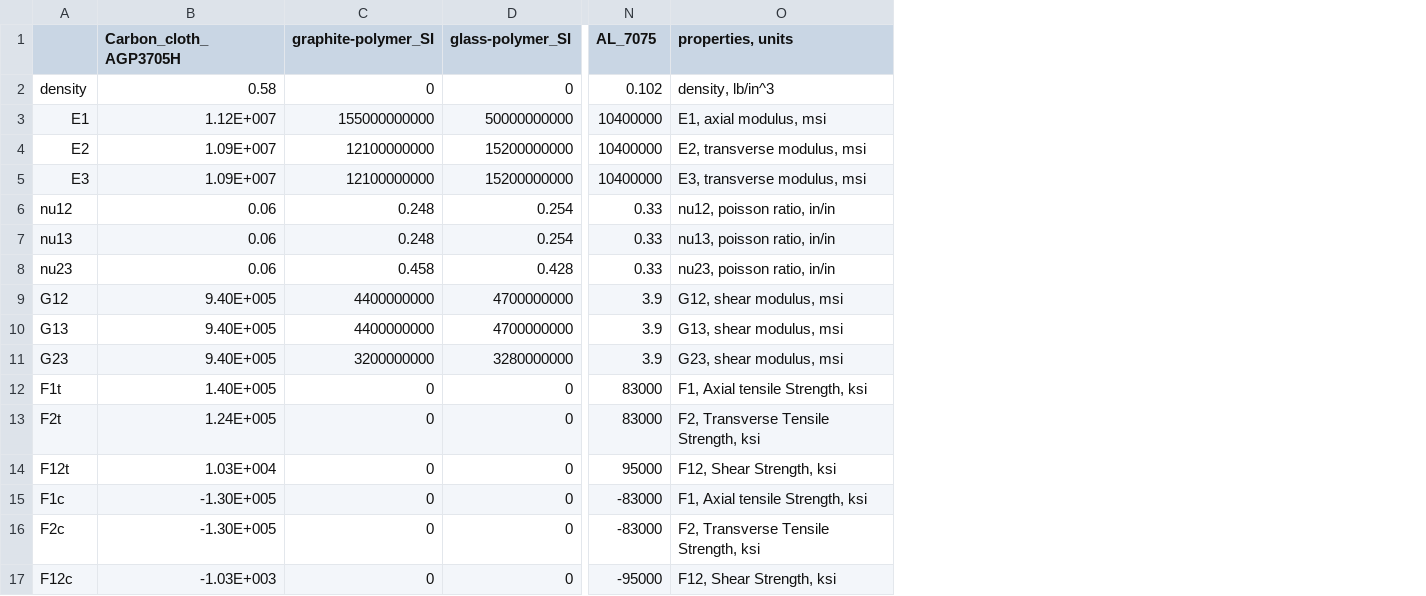
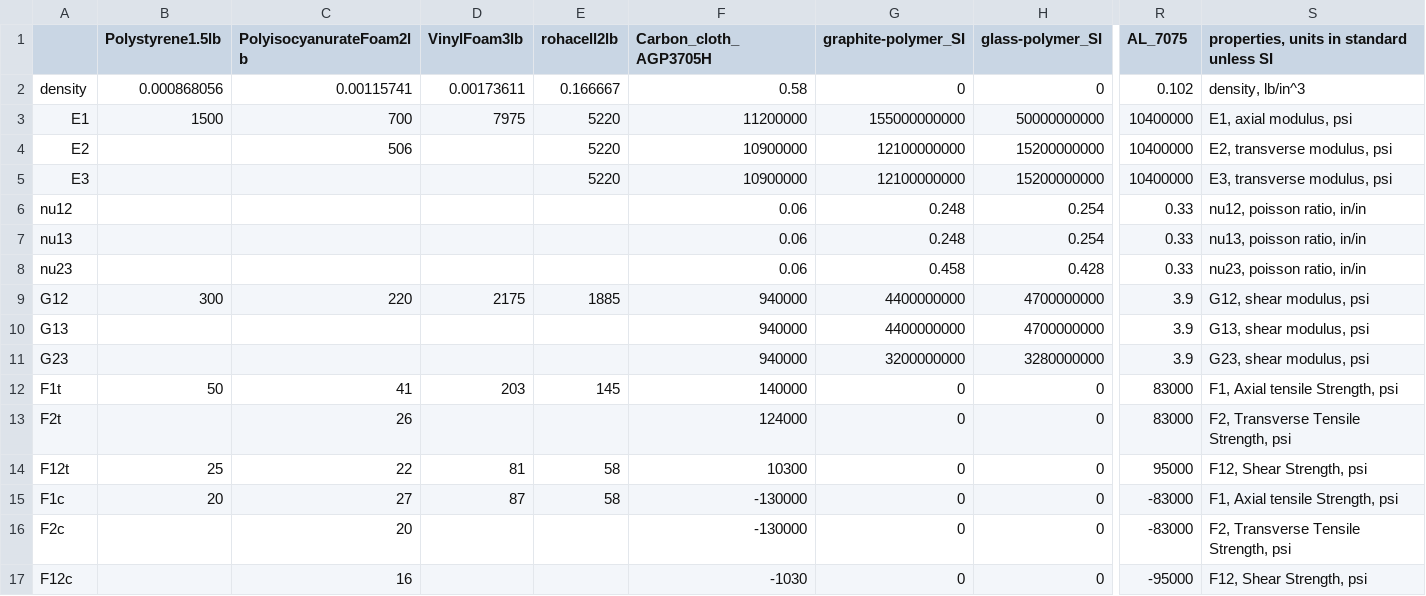
Before and after one commit to nagordon/mechpy, a CSV file: mechpy/compositematerials.csv, drawn as a sheet; only a part is shown, gaps mark what is left out; addresses are those after the commit; the diff covers the shown part only; the diff names each change by its address in the sheet, - before the commit and + after, or states it on an @@ line.

Commit message:
added composite material properties

```diff
--- a/mechpy/compositematerials.csv
+++ b/mechpy/compositematerials.csv
+column B (Polystyrene1.5lb), rows 2-15: 0.000868056 | 1500 |  |  |  |  |  | 300 |  |  | 50 |  | 25 | 20
+column C (PolyisocyanurateFoam2lb), rows 2-17: 0.00115741 | 700 | 506 |  |  |  |  | 220 |  |  | 41 | 26 | 22 | 27 | 20 | 16
+column D (VinylFoam3lb), rows 2-15: 0.00173611 | 7975 |  |  |  |  |  | 2175 |  |  | 203 |  | 81 | 87
+column E (rohacell2lb), rows 2-15: 0.166667 | 5220 | 5220 | 5220 |  |  |  | 1885 |  |  | 145 |  | 58 | 58
-S1: properties, units
+S1: properties, units in standard unless SI
-F3 (Carbon_cloth_AGP3705H): 1.12E+007
+F3 (Carbon_cloth_AGP3705H): 11200000
-S3: E1, axial modulus, msi
+S3: E1, axial modulus, psi
-F4:F5 (Carbon_cloth_AGP3705H): 1.09E+007
+F4:F5 (Carbon_cloth_AGP3705H): 10900000
-S4: E2, transverse modulus, msi
+S4: E2, transverse modulus, psi
-S5: E3, transverse modulus, msi
+S5: E3, transverse modulus, psi
-F9:F11 (Carbon_cloth_AGP3705H): 9.40E+005
+F9:F11 (Carbon_cloth_AGP3705H): 940000
-S9: G12, shear modulus, msi
+S9: G12, shear modulus, psi
-S10: G13, shear modulus, msi
+S10: G13, shear modulus, psi
-S11: G23, shear modulus, msi
+S11: G23, shear modulus, psi
-F12 (Carbon_cloth_AGP3705H): 1.40E+005
+F12 (Carbon_cloth_AGP3705H): 140000
-S12: F1, Axial tensile Strength, ksi
+S12: F1, Axial tensile Strength, psi
-F13 (Carbon_cloth_AGP3705H): 1.24E+005
+F13 (Carbon_cloth_AGP3705H): 124000
-S13: F2, Transverse Tensile Strength, ksi
+S13: F2, Transverse Tensile Strength, psi
-F14 (Carbon_cloth_AGP3705H): 1.03E+004
+F14 (Carbon_cloth_AGP3705H): 10300
-S14: F12, Shear Strength, ksi
+S14: F12, Shear Strength, psi
-F15:F16 (Carbon_cloth_AGP3705H): -1.30E+005
+F15:F16 (Carbon_cloth_AGP3705H): -130000
-S15: F1, Axial tensile Strength, ksi
+S15: F1, Axial tensile Strength, psi
-S16: F2, Transverse Tensile Strength, ksi
+S16: F2, Transverse Tensile Strength, psi
-F17 (Carbon_cloth_AGP3705H): -1.03E+003
+F17 (Carbon_cloth_AGP3705H): -1030
-S17: F12, Shear Strength, ksi
+S17: F12, Shear Strength, psi
```
Also changed, not shown: 1 added row and 34 edited cells elsewhere in this file.
